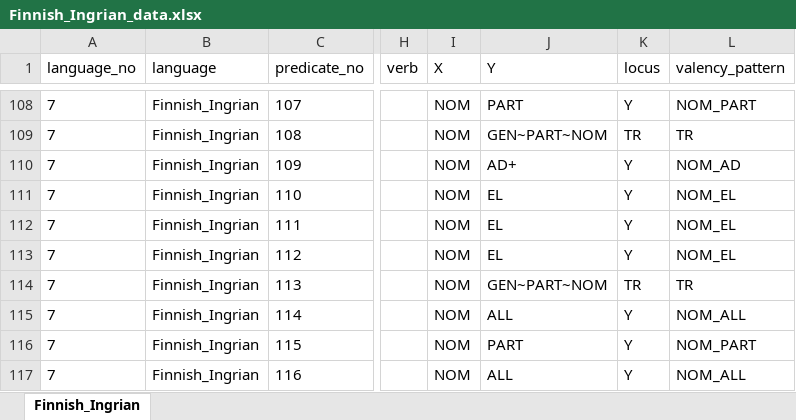
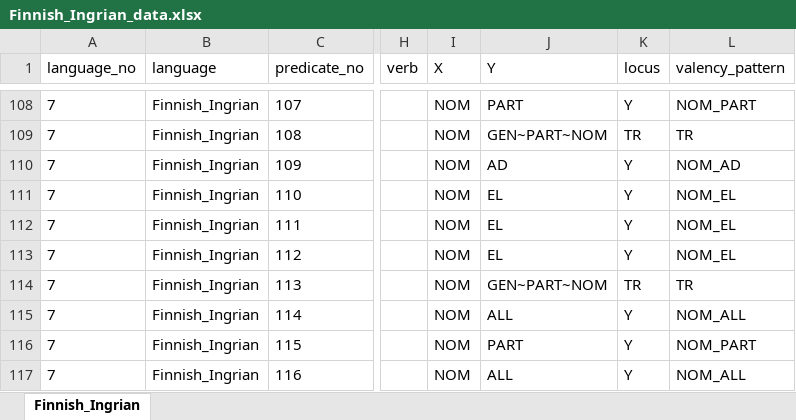
Before and after one commit to macleginn/bivaltyp, an Excel workbook: sources/Finnish_Ingrian_data.xlsx, sheet Finnish_Ingrian, drawn as a sheet; only a part is shown, gaps mark what is left out; values as stored, in another font and other column widths than the file's, no borders; the diff names each change by its address in the sheet, - before the commit and + after, or states it on an @@ line.

```diff
--- a/sources/Finnish_Ingrian_data.xlsx (sheet Finnish_Ingrian)
+++ b/sources/Finnish_Ingrian_data.xlsx (sheet Finnish_Ingrian)
-J110 (Y): AD+
+J110 (Y): AD
```
Also changed, not shown: sources/Bagvalal_data.xlsx, sources/German_data.xlsx, 7 other files.
